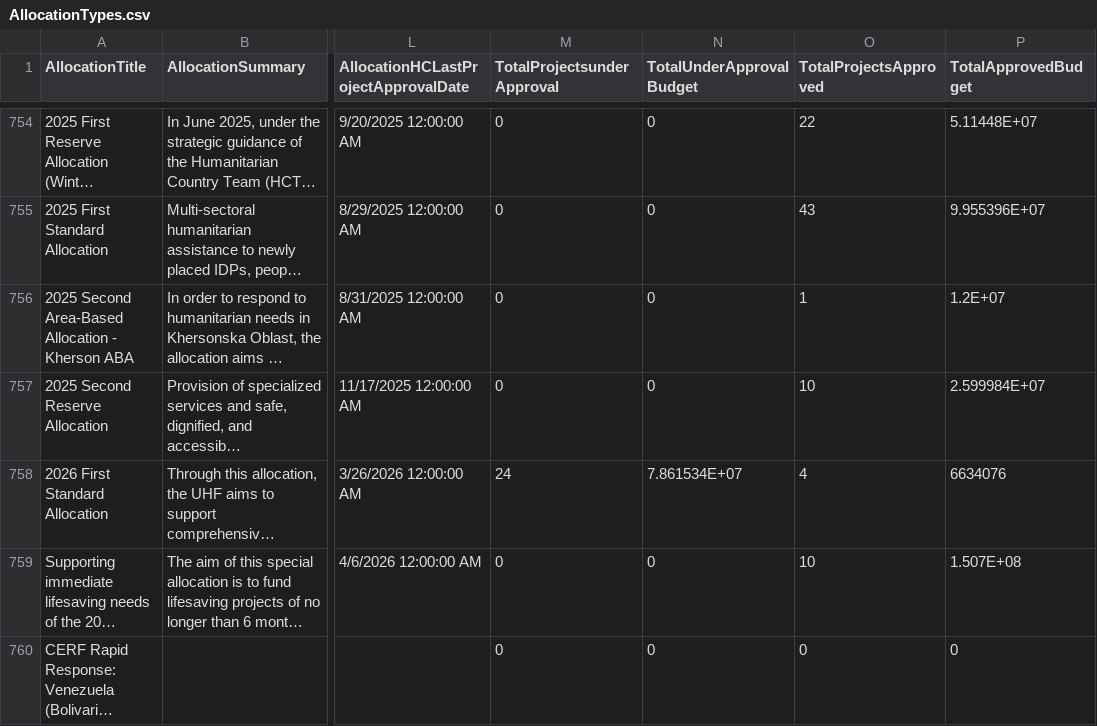
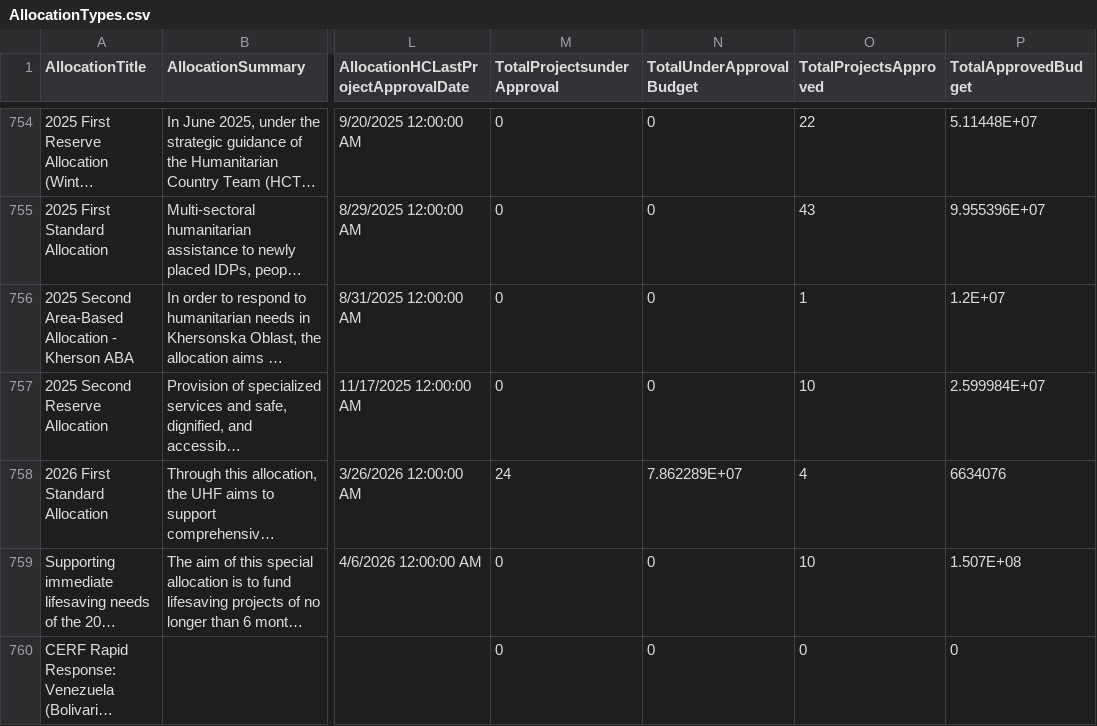
Before and after one commit to CBPFGMS/cbpfgms-data, a CSV file: utils/CBPF_allocations_overview_static/data/AllocationTypes.csv, drawn as a sheet; only a part is shown, gaps mark what is left out; long unchanged cells end in …; the diff covers the shown part only; the diff names each change by its address in the sheet, - before the commit and + after, or states it on an @@ line.

```diff
--- a/utils/CBPF_allocations_overview_static/data/AllocationTypes.csv
+++ b/utils/CBPF_allocations_overview_static/data/AllocationTypes.csv
-N758 (TotalUnderApprovalBudget): 7.861534E+07
+N758 (TotalUnderApprovalBudget): 7.862289E+07
```
Also changed, not shown: 6 edited cells elsewhere in this file, utils/CBPF_allocations_overview_static/data/ProjectSummaryAggV2_2015.csv, utils/CBPF_allocations_overview_static/data/ProjectSummaryV2_2025.csv, 6 other files.
